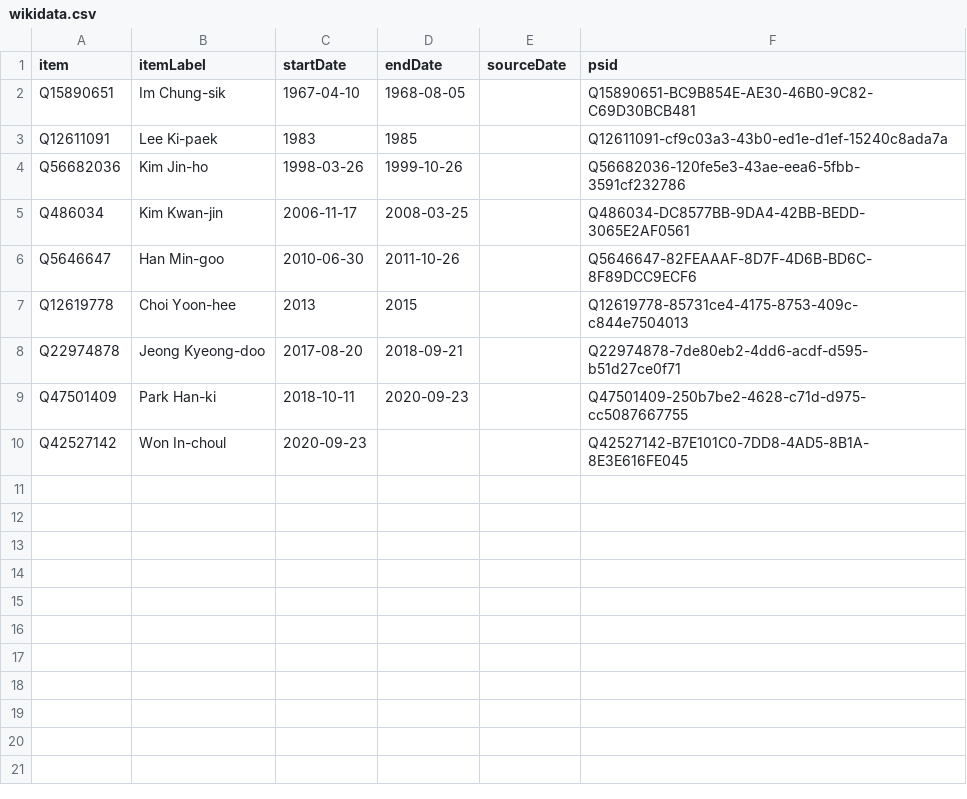
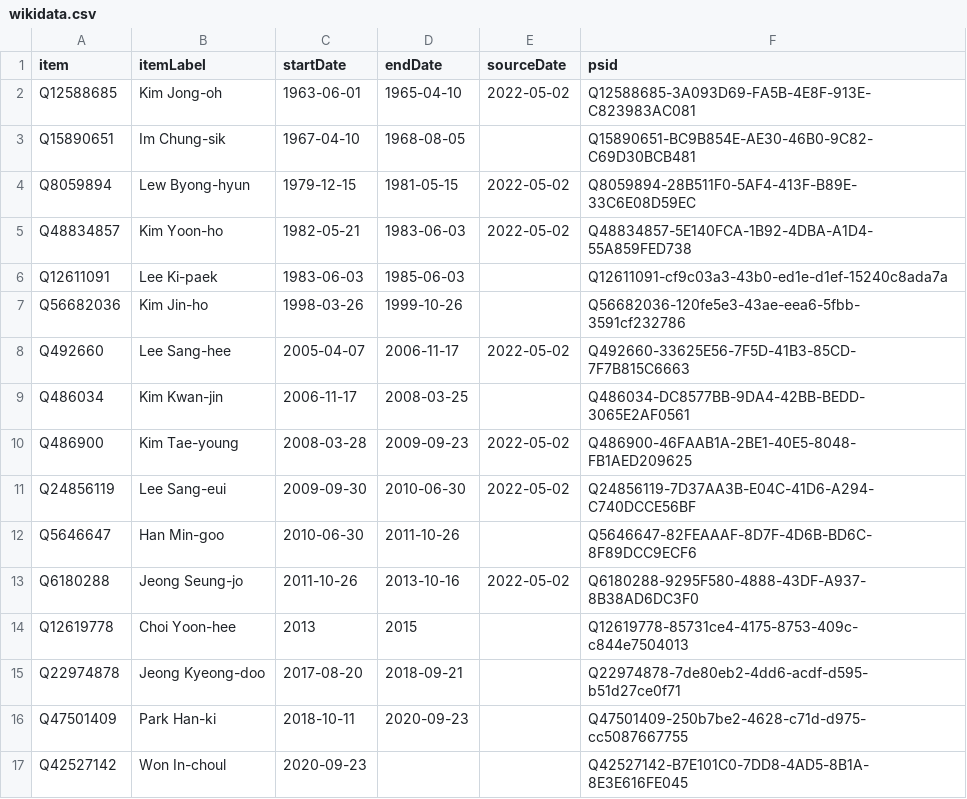
Before and after one commit to every-politician-scrapers/south-korea-ministers, a CSV file: sources/cogs-enwiki/wikidata.csv, drawn as a sheet.

Commit message:
refresh data

```diff
--- a/sources/cogs-enwiki/wikidata.csv
+++ b/sources/cogs-enwiki/wikidata.csv
@@ -1,7 +1,14 @@
 item,itemLabel,startDate,endDate,sourceDate,psid
+Q12588685,Kim Jong-oh,1963-06-01,1965-04-10,2022-05-02,Q12588685-3A093D69-FA5B-4E8F-913E-C823983AC081
 Q15890651,Im Chung-sik,1967-04-10,1968-08-05,,Q15890651-BC9B854E-AE30-46B0-9C82-C69D30BCB481
-Q12611091,Lee Ki-paek,1983,1985,,Q12611091-cf9c03a3-43b0-ed1e-d1ef-15240c8ada7a
+Q8059894,Lew Byong-hyun,1979-12-15,1981-05-15,2022-05-02,Q8059894-28B511F0-5AF4-413F-B89E-33C6E08D59EC
+Q48834857,Kim Yoon-ho,1982-05-21,1983-06-03,2022-05-02,Q48834857-5E140FCA-1B92-4DBA-A1D4-55A859FED738
+Q12611091,Lee Ki-paek,1983-06-03,1985-06-03,,Q12611091-cf9c03a3-43b0-ed1e-d1ef-15240c8ada7a
 Q56682036,Kim Jin-ho,1998-03-26,1999-10-26,,Q56682036-120fe5e3-43ae-eea6-5fbb-3591cf232786
+Q492660,Lee Sang-hee,2005-04-07,2006-11-17,2022-05-02,Q492660-33625E56-7F5D-41B3-85CD-7F7B815C6663
 Q486034,Kim Kwan-jin,2006-11-17,2008-03-25,,Q486034-DC8577BB-9DA4-42BB-BEDD-3065E2AF0561
+Q486900,Kim Tae-young,2008-03-28,2009-09-23,2022-05-02,Q486900-46FAAB1A-2BE1-40E5-8048-FB1AED209625
+Q24856119,Lee Sang-eui,2009-09-30,2010-06-30,2022-05-02,Q24856119-7D37AA3B-E04C-41D6-A294-C740DCCE56BF
 Q5646647,Han Min-goo,2010-06-30,2011-10-26,,Q5646647-82FEAAAF-8D7F-4D6B-BD6C-8F89DCC9ECF6
+Q6180288,Jeong Seung-jo,2011-10-26,2013-10-16,2022-05-02,Q6180288-9295F580-4888-43DF-A937-8B38AD6DC3F0
 Q12619778,Choi Yoon-hee,2013,2015,,Q12619778-85731ce4-4175-8753-409c-c844e7504013
```
Also changed, not shown: sources/cogs-enwiki/diff.csv.
